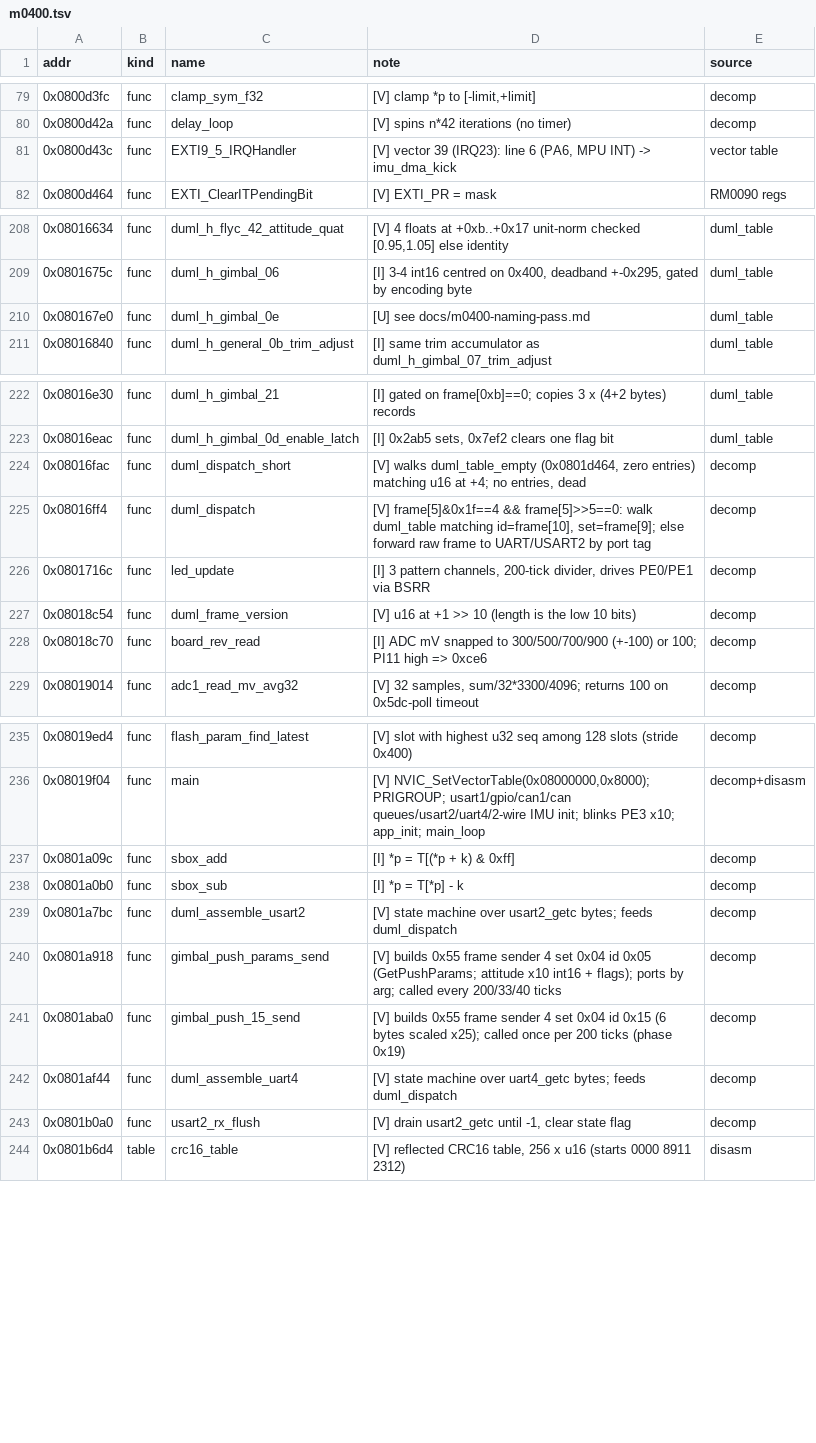
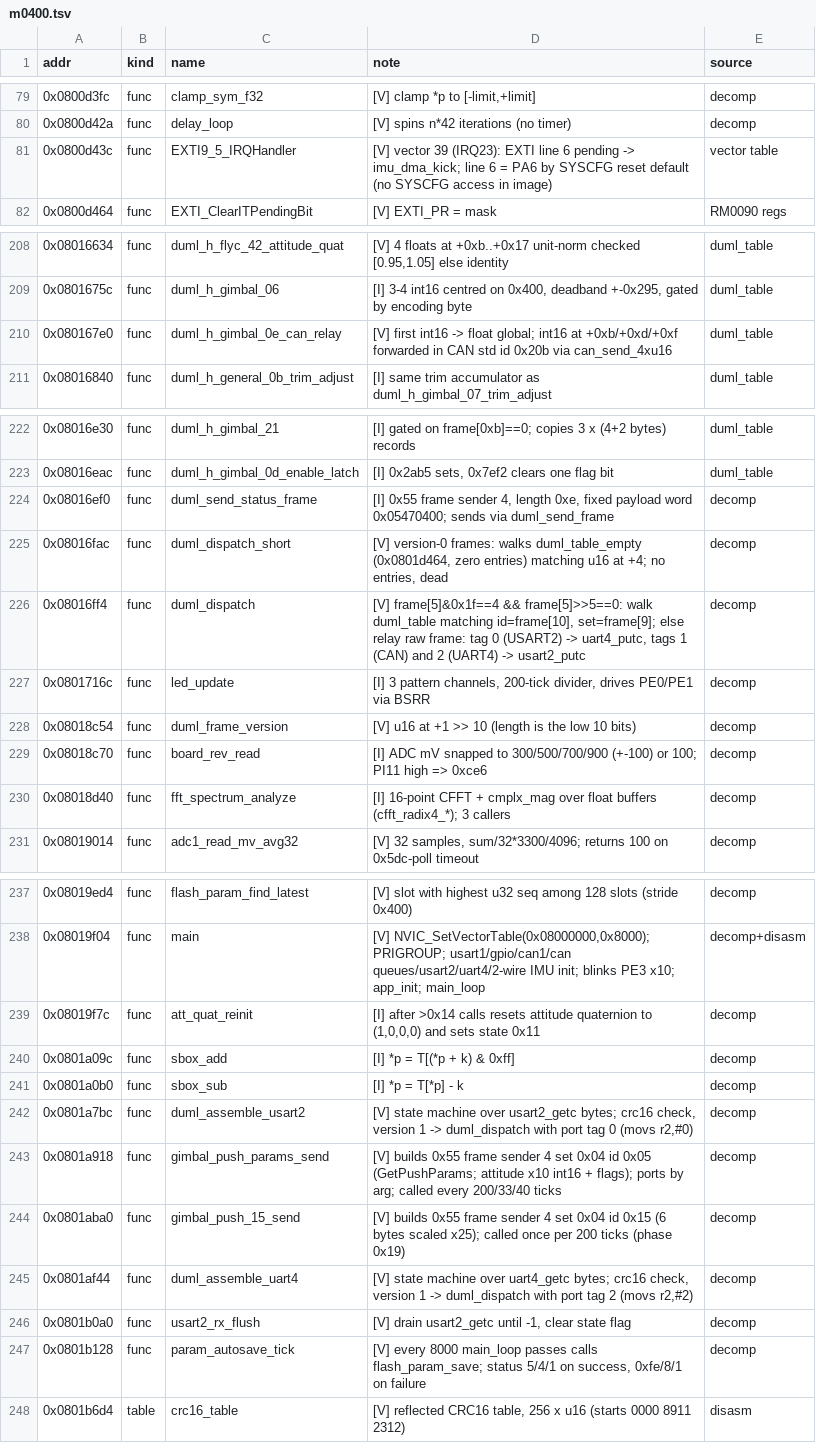
Before and after one commit to awto-au/awto-dji, a TSV file: docs/symbols/m0400.tsv, drawn as a sheet; only a part is shown, gaps mark what is left out; the diff covers the shown part only.

```diff
--- a/docs/symbols/m0400.tsv
+++ b/docs/symbols/m0400.tsv
@@ -80,3 +80,3 @@ addr	kind	name	note	source
 0x0800d42a	func	delay_loop	[V] spins n*42 iterations (no timer)	decomp
-0x0800d43c	func	EXTI9_5_IRQHandler	[V] vector 39 (IRQ23): line 6 (PA6, MPU INT) -> imu_dma_kick	vector table
+0x0800d43c	func	EXTI9_5_IRQHandler	[V] vector 39 (IRQ23): EXTI line 6 pending -> imu_dma_kick; line 6 = PA6 by SYSCFG reset default (no SYSCFG access in image)	vector table
 0x0800d464	func	EXTI_ClearITPendingBit	[V] EXTI_PR = mask	RM0090 regs
@@ -209,3 +209,3 @@ addr	kind	name	note	source
 0x0801675c	func	duml_h_gimbal_06	[I] 3-4 int16 centred on 0x400, deadband +-0x295, gated by encoding byte	duml_table
-0x080167e0	func	duml_h_gimbal_0e	[U] see docs/m0400-naming-pass.md	duml_table
+0x080167e0	func	duml_h_gimbal_0e_can_relay	[V] first int16 -> float global; int16 at +0xb/+0xd/+0xf forwarded in CAN std id 0x20b via can_send_4xu16	duml_table
 0x08016840	func	duml_h_general_0b_trim_adjust	[I] same trim accumulator as duml_h_gimbal_07_trim_adjust	duml_table
@@ -223,4 +223,5 @@ addr	kind	name	note	source
 0x08016eac	func	duml_h_gimbal_0d_enable_latch	[I] 0x2ab5 sets, 0x7ef2 clears one flag bit	duml_table
-0x08016fac	func	duml_dispatch_short	[V] walks duml_table_empty (0x0801d464, zero entries) matching u16 at +4; no entries, dead	decomp
-0x08016ff4	func	duml_dispatch	[V] frame[5]&0x1f==4 && frame[5]>>5==0: walk duml_table matching id=frame[10], set=frame[9]; else forward raw frame to UART/USART2 by port tag	decomp
+0x08016ef0	func	duml_send_status_frame	[I] 0x55 frame sender 4, length 0xe, fixed payload word 0x05470400; sends via duml_send_frame	decomp
+0x08016fac	func	duml_dispatch_short	[V] version-0 frames: walks duml_table_empty (0x0801d464, zero entries) matching u16 at +4; no entries, dead	decomp
+0x08016ff4	func	duml_dispatch	[V] frame[5]&0x1f==4 && frame[5]>>5==0: walk duml_table matching id=frame[10], set=frame[9]; else relay raw frame: tag 0 (USART2) -> uart4_putc, tags 1 (CAN) and 2 (UART4) -> usart2_putc	decomp
 0x0801716c	func	led_update	[I] 3 pattern channels, 200-tick divider, drives PE0/PE1 via BSRR	decomp
@@ -228,2 +229,3 @@ addr	kind	name	note	source
 0x08018c70	func	board_rev_read	[I] ADC mV snapped to 300/500/700/900 (+-100) or 100; PI11 high => 0xce6	decomp
+0x08018d40	func	fft_spectrum_analyze	[I] 16-point CFFT + cmplx_mag over float buffers (cfft_radix4_*); 3 callers	decomp
 0x08019014	func	adc1_read_mv_avg32	[V] 32 samples, sum/32*3300/4096; returns 100 on 0x5dc-poll timeout	decomp
@@ -236,9 +238,11 @@ addr	kind	name	note	source
 0x08019f04	func	main	[V] NVIC_SetVectorTable(0x08000000,0x8000); PRIGROUP; usart1/gpio/can1/can queues/usart2/uart4/2-wire IMU init; blinks PE3 x10; app_init; main_loop	decomp+disasm
+0x08019f7c	func	att_quat_reinit	[I] after >0x14 calls resets attitude quaternion to (1,0,0,0) and sets state 0x11	decomp
 0x0801a09c	func	sbox_add	[I] *p = T[(*p + k) & 0xff]	decomp
 0x0801a0b0	func	sbox_sub	[I] *p = T[*p] - k	decomp
-0x0801a7bc	func	duml_assemble_usart2	[V] state machine over usart2_getc bytes; feeds duml_dispatch	decomp
+0x0801a7bc	func	duml_assemble_usart2	[V] state machine over usart2_getc bytes; crc16 check, version 1 -> duml_dispatch with port tag 0 (movs r2,#0)	decomp
 0x0801a918	func	gimbal_push_params_send	[V] builds 0x55 frame sender 4 set 0x04 id 0x05 (GetPushParams; attitude x10 int16 + flags); ports by arg; called every 200/33/40 ticks	decomp
 0x0801aba0	func	gimbal_push_15_send	[V] builds 0x55 frame sender 4 set 0x04 id 0x15 (6 bytes scaled x25); called once per 200 ticks (phase 0x19)	decomp
-0x0801af44	func	duml_assemble_uart4	[V] state machine over uart4_getc bytes; feeds duml_dispatch	decomp
+0x0801af44	func	duml_assemble_uart4	[V] state machine over uart4_getc bytes; crc16 check, version 1 -> duml_dispatch with port tag 2 (movs r2,#2)	decomp
 0x0801b0a0	func	usart2_rx_flush	[V] drain usart2_getc until -1, clear state flag	decomp
+0x0801b128	func	param_autosave_tick	[V] every 8000 main_loop passes calls flash_param_save; status 5/4/1 on success, 0xfe/8/1 on failure	decomp
 0x0801b6d4	table	crc16_table	[V] reflected CRC16 table, 256 x u16 (starts 0000 8911 2312)	disasm
```
Also changed, not shown: 1 edited cell elsewhere in this file, 11 other files.
